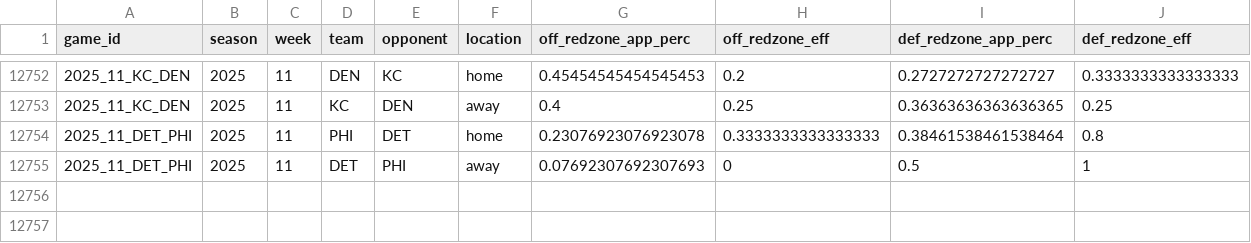
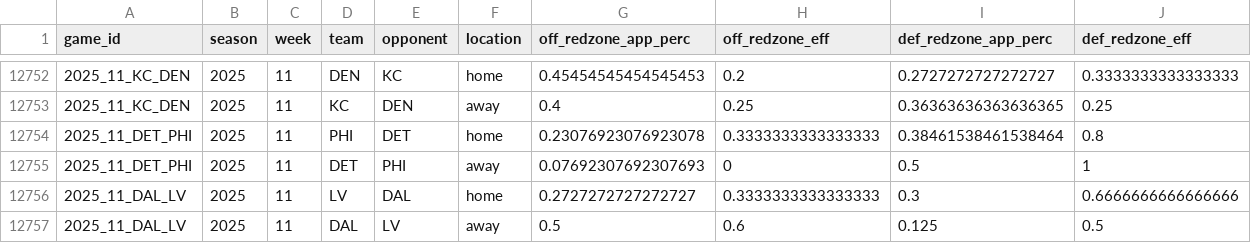
Before and after one commit to TylerPollard410/nflendzonePipeline, a CSV file: artifacts/data-archive/redzone/redzone.csv, drawn as a sheet; only a part is shown, gaps mark what is left out; the diff names each change by its address in the sheet, - before the commit and + after, or states it on an @@ line.

```diff
--- a/artifacts/data-archive/redzone/redzone.csv
+++ b/artifacts/data-archive/redzone/redzone.csv
+row 12756: 2025_11_DAL_LV | 2025 | 11 | LV | DAL | home | 0.2727272727272727 | 0.3333333333333333 | 0.3 | 0.6666666666666666
+row 12757: 2025_11_DAL_LV | 2025 | 11 | DAL | LV | away | 0.5 | 0.6 | 0.125 | 0.5
```
Also changed, not shown: artifacts/data-archive/elo/elo.csv, artifacts/data-archive/scores/scores.csv, 56 other files.
